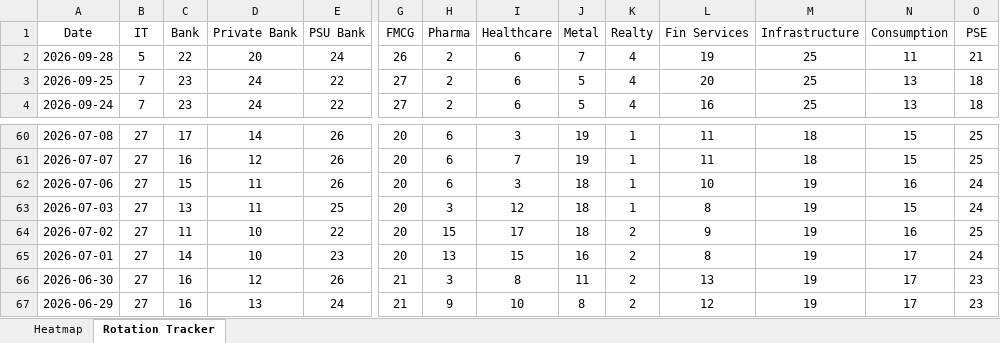
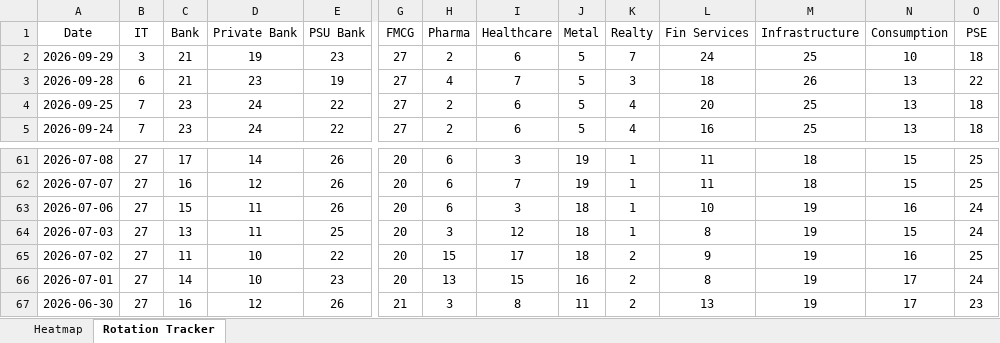
Before and after one commit to chethanshivaraju94-netizen/nse-market-monitor, an Excel workbook: NSE_Sector_Monitor.xlsx, sheet Rotation Tracker, drawn as a sheet; only a part is shown, gaps mark what is left out; values as stored, in another font and other column widths than the file's, no borders; conditional formats not drawn; removed rows and columns are numbered as before the commit, all else as after; rows hold the shown columns only; the diff covers the shown part only; the diff names each change by its address in the sheet, - before the commit and + after, or states it on an @@ line.

```diff
--- a/NSE_Sector_Monitor.xlsx (sheet Rotation Tracker)
+++ b/NSE_Sector_Monitor.xlsx (sheet Rotation Tracker)
+row 2: 2026-09-29 | 3 | 21 | 19 | 23 | 27 | 2 | 6 | 5 | 7 | 24 | 25 | 10 | 18
-B3 (IT): 5
+B3 (IT): 6
-C3 (Bank): 22
+C3 (Bank): 21
-D3 (Private Bank): 20
+D3 (Private Bank): 23
-E3 (PSU Bank): 24
+E3 (PSU Bank): 19
-G3 (FMCG): 26
+G3 (FMCG): 27
-H3 (Pharma): 2
+H3 (Pharma): 4
-I3 (Healthcare): 6
+I3 (Healthcare): 7
-J3 (Metal): 7
+J3 (Metal): 5
-K3 (Realty): 4
+K3 (Realty): 3
-L3 (Fin Services): 19
+L3 (Fin Services): 18
-M3 (Infrastructure): 25
+M3 (Infrastructure): 26
-N3 (Consumption): 11
+N3 (Consumption): 13
-O3 (PSE): 21
+O3 (PSE): 22
-row 67: 2026-06-29 | 27 | 16 | 13 | 24 | 21 | 9 | 10 | 8 | 2 | 12 | 19 | 17 | 23
```
Also changed, not shown: 9 edited cells elsewhere in this sheet, sheet Heatmap, NSE_Market_Monitor.xlsx.
